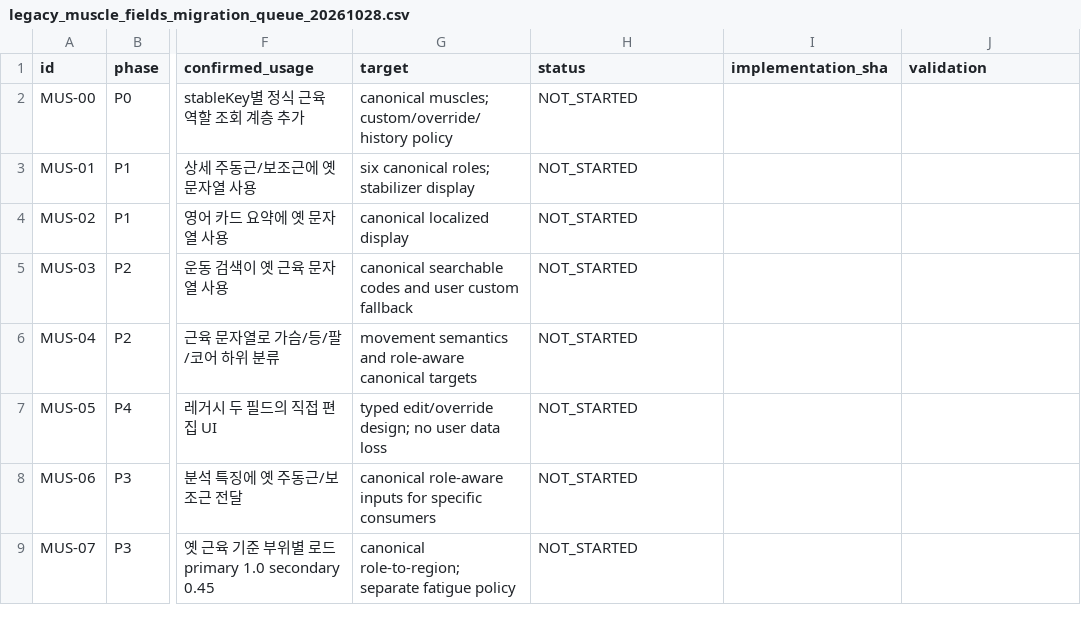
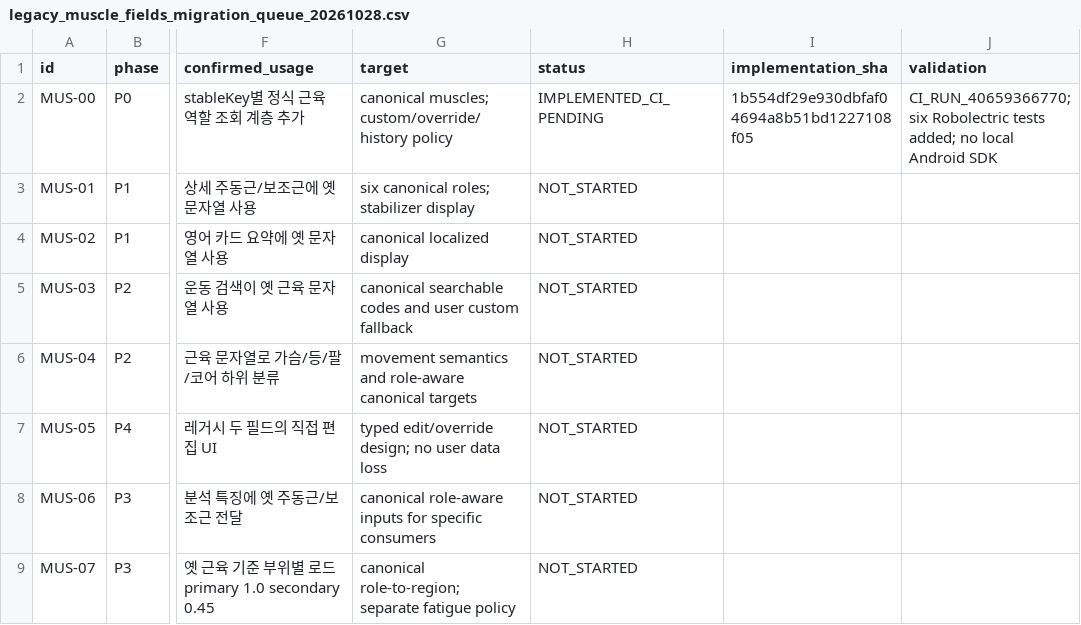
Before and after one commit to Mascollel-Ko/WhatYouGottaDo, a CSV file: docs/audits/legacy_muscle_fields_migration_queue_20261028.csv, drawn as a sheet; only a part is shown, gaps mark what is left out; the diff names each change by its address in the sheet, - before the commit and + after, or states it on an @@ line.

Commit message:
docs(metadata): track MUS-00 implementation and pending CI verification

```diff
--- a/docs/audits/legacy_muscle_fields_migration_queue_20261028.csv
+++ b/docs/audits/legacy_muscle_fields_migration_queue_20261028.csv
-H2 (status): NOT_STARTED
+H2 (status): IMPLEMENTED_CI_PENDING
-I2 (implementation_sha): (empty)
+I2 (implementation_sha): 1b554df29e930dbfaf04694a8b51bd1227108f05
-J2 (validation): (empty)
+J2 (validation): CI_RUN_40659366770; six Robolectric tests added; no local Android SDK
```
Also changed, not shown: 1 other file.
